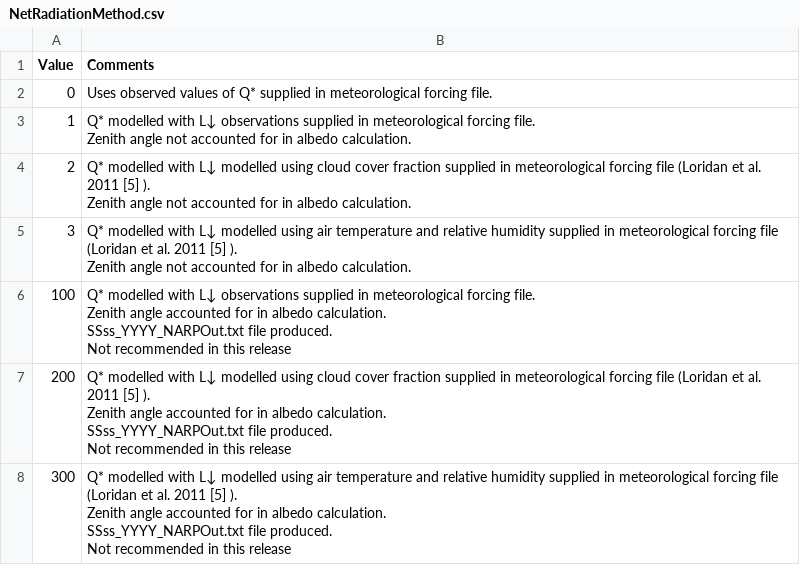
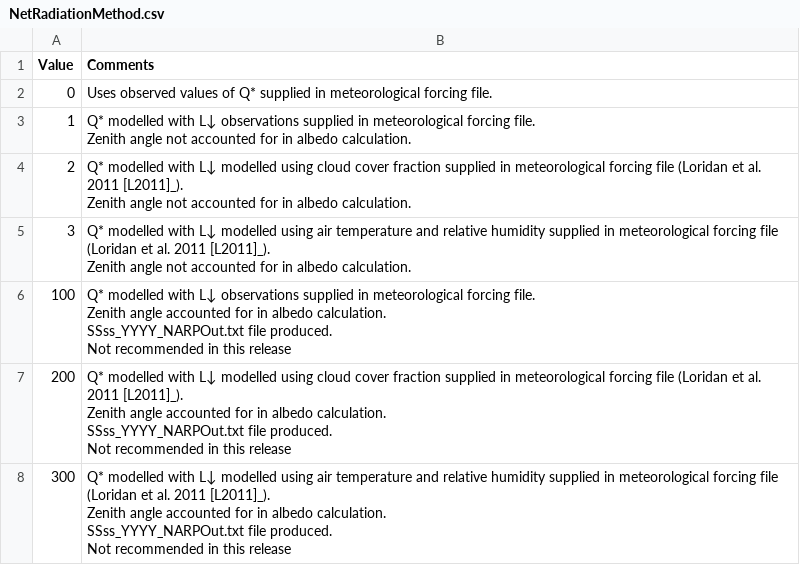
Before and after one commit to Urban-Meteorology-Reading/SUEWS-Docs, a CSV file: docs/source/input_files/RunControl/csv-table/NetRadiationMethod.csv, drawn as a sheet; ↵ is a line break in a cell; the diff names each change by its address in the sheet, - before the commit and + after, or states it on an @@ line.

```diff
--- a/docs/source/input_files/RunControl/csv-table/NetRadiationMethod.csv
+++ b/docs/source/input_files/RunControl/csv-table/NetRadiationMethod.csv
-B4 (Comments): …al. 2011 [5] ). ↵ Zenith angle…
+B4 (Comments): …al. 2011 [L2011]_). ↵ Zenith angle…
-B5 (Comments): …al. 2011 [5] ). ↵ Zenith angle…
+B5 (Comments): …al. 2011 [L2011]_). ↵ Zenith angle…
-B7 (Comments): …al. 2011 [5] ). ↵ Zenith angle…
+B7 (Comments): …al. 2011 [L2011]_). ↵ Zenith angle…
-B8 (Comments): …al. 2011 [5] ). ↵ Zenith angle…
+B8 (Comments): …al. 2011 [L2011]_). ↵ Zenith angle…
```
Also changed, not shown: docs/source/input_files/RunControl/csv-table/RoughLenMomMethod.csv, docs/source/input_files/RunControl/csv-table/SMDMethod.csv, 10 other files.
